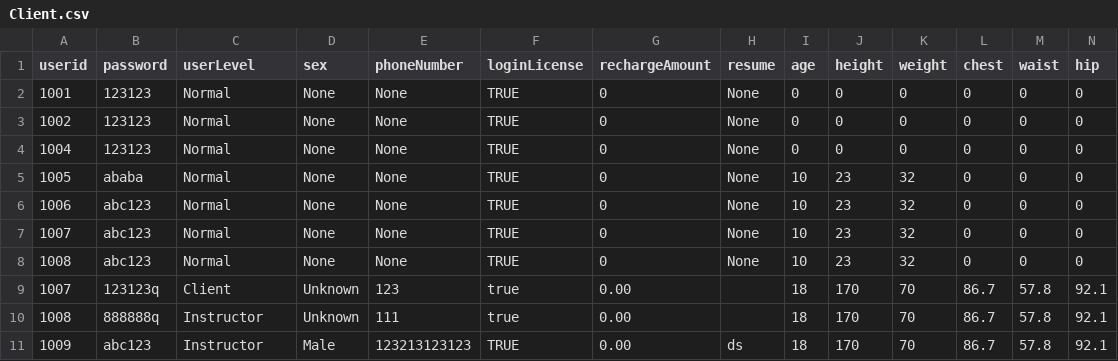
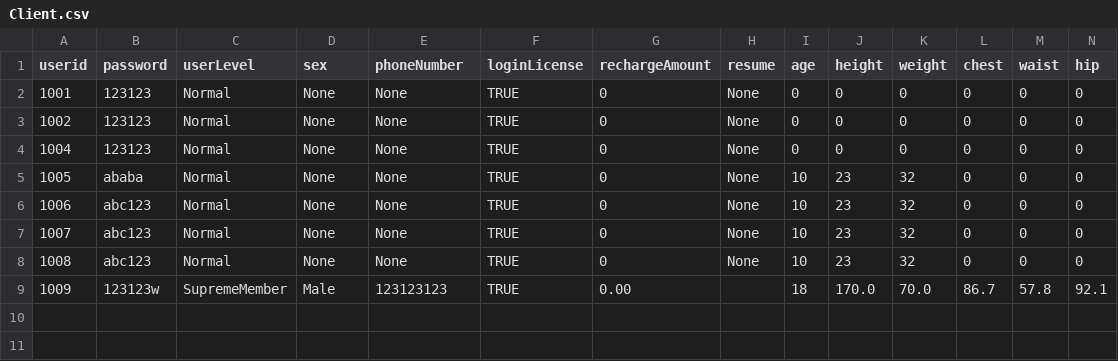
Before and after one commit to Ltttttt2000/SoftwareEngineering-BUPT, a CSV file: core/src/csv/Client.csv, drawn as a sheet.

```diff
--- a/core/src/csv/Client.csv
+++ b/core/src/csv/Client.csv
@@ -8,4 +8,2 @@ userid,password,userLevel,sex,phoneNumber,loginLicense,rechargeAmount,resume,age
 1008,abc123,Normal,None,None,TRUE,0,None,10,23,32,0,0,0
-1007,123123q,Client,Unknown,123,true,0.00,,18,170,70,86.7,57.8,92.1
-1008,888888q,Instructor,Unknown,111,true,0.00,,18,170,70,86.7,57.8,92.1
-1009,abc123,Instructor,Male,123213123123,TRUE,0.00,ds,18,170,70,86.7,57.8,92.1
+1009,123123w,SupremeMember,Male,123123123,TRUE,0.00,,18,170.0,70.0,86.7,57.8,92.1
```
Also changed, not shown: core/src/csv/Instructor.csv, 9 other files.
